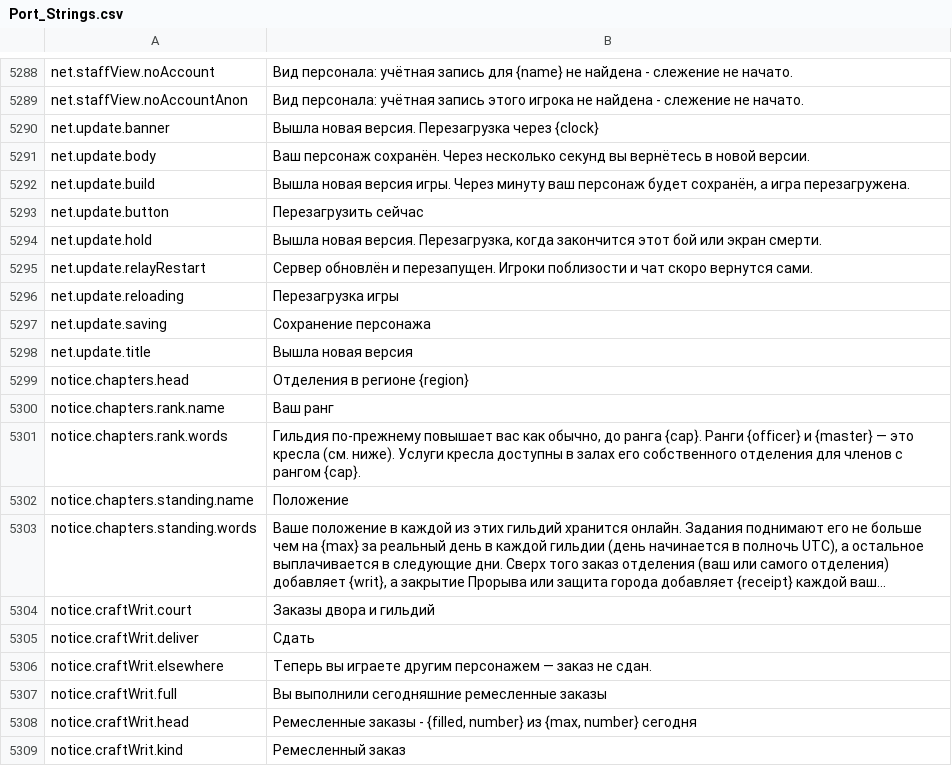
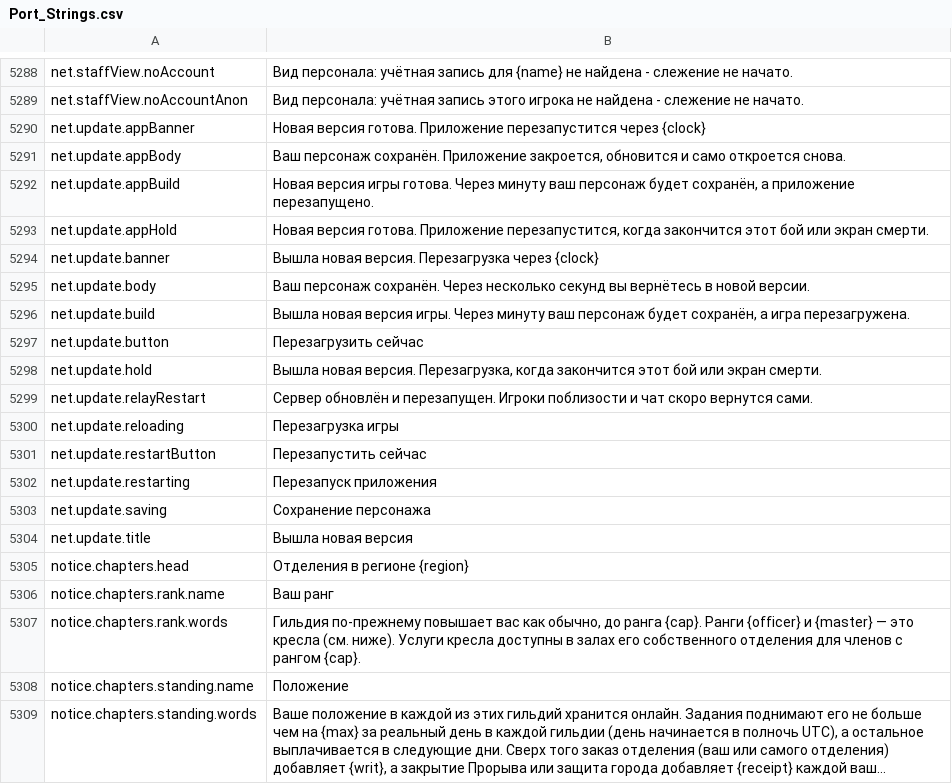
Before and after one commit to Lattymoy/daggerfall-js-source, a CSV file: locales/ru/Port_Strings.csv, drawn as a sheet; only a part is shown, gaps mark what is left out; the shorter side is filled out with more unchanged rows; long unchanged cells end in ….

```diff
--- a/locales/ru/Port_Strings.csv
+++ b/locales/ru/Port_Strings.csv
@@ -5289,2 +5289,6 @@ net.staffView.noAccount,"Вид персонала: учётная запись
 net.staffView.noAccountAnon,"Вид персонала: учётная запись этого игрока не найдена - слежение не начато."
+net.update.appBanner,"Новая версия готова. Приложение перезапустится через {clock}"
+net.update.appBody,"Ваш персонаж сохранён. Приложение закроется, обновится и само откроется снова."
+net.update.appBuild,"Новая версия игры готова. Через минуту ваш персонаж будет сохранён, а приложение перезапущено."
+net.update.appHold,"Новая версия готова. Приложение перезапустится, когда закончится этот бой или экран смерти."
 net.update.banner,"Вышла новая версия. Перезагрузка через {clock}"
@@ -5296,2 +5300,4 @@ net.update.relayRestart,"Сервер обновлён и перезапущен
 net.update.reloading,"Перезагрузка игры"
+net.update.restartButton,"Перезапустить сейчас"
+net.update.restarting,"Перезапуск приложения"
 net.update.saving,"Сохранение персонажа"
```
Also changed, not shown: locales/bg/Port_Strings.csv, locales/el/Port_Strings.csv, 56 other files.
